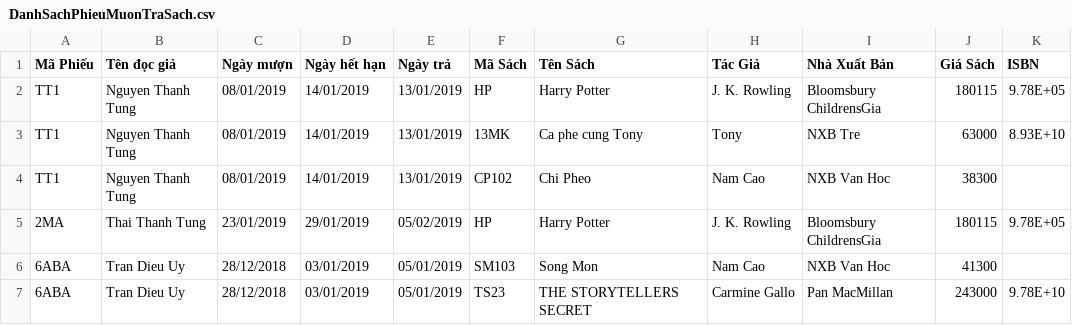
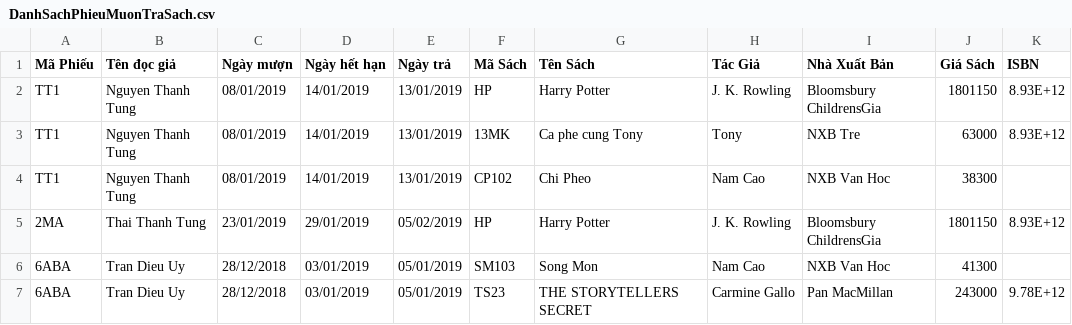
Before and after one commit to TunggNguyenn/DoAn2OOP, a CSV file: 1712884/1712884/DanhSachPhieuMuonTraSach.csv, drawn as a sheet; the diff names each change by its address in the sheet, - before the commit and + after, or states it on an @@ line.

```diff
--- a/1712884/1712884/DanhSachPhieuMuonTraSach.csv
+++ b/1712884/1712884/DanhSachPhieuMuonTraSach.csv
-J2 (Giá Sách): 180115
+J2 (Giá Sách): 1801150
-K2 (ISBN): 9.78E+05
+K2 (ISBN): 8.93E+12
-K3 (ISBN): 8.93E+10
+K3 (ISBN): 8.93E+12
-J5 (Giá Sách): 180115
+J5 (Giá Sách): 1801150
-K5 (ISBN): 9.78E+05
+K5 (ISBN): 8.93E+12
-K7 (ISBN): 9.78E+10
+K7 (ISBN): 9.78E+12
```
Also changed, not shown: 1712884/1712884/DocGia.csv, 1712884/1712884/Sach.csv, 16 other files.
